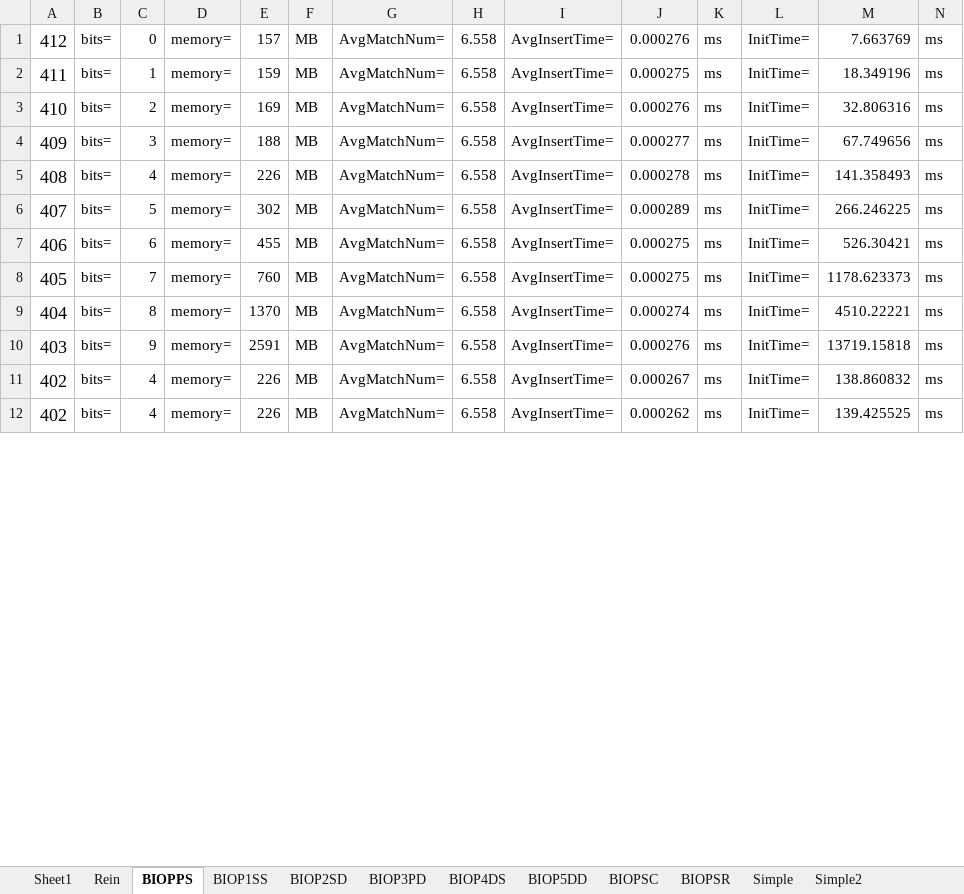
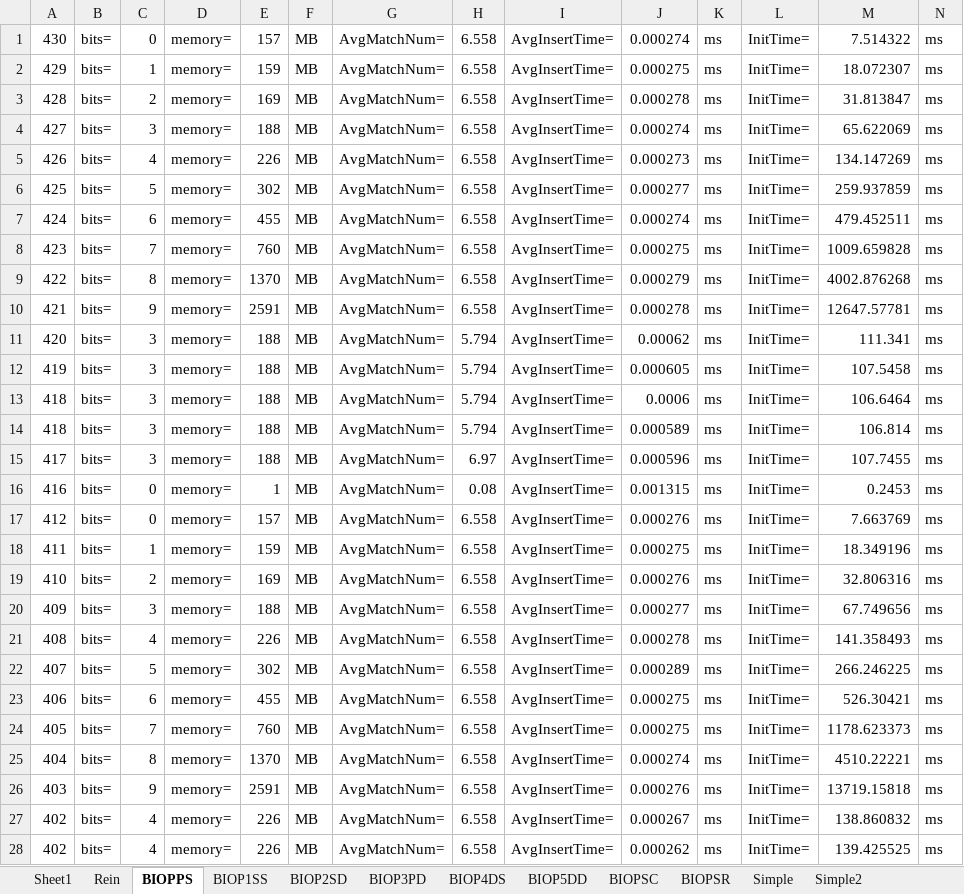
Before and after one commit to shiwanghua/HEM, an Excel workbook: expData.xlsx, sheet BIOPPS, drawn as a sheet; only a part is shown; values as stored, in another font and other column widths than the file's, no borders; addresses are those after the commit; rows hold the shown columns only; the diff covers the shown part only; the diff names each change by its address in the sheet, - before the commit and + after, or states it on an @@ line.

```diff
--- a/expData.xlsx (sheet BIOPPS)
+++ b/expData.xlsx (sheet BIOPPS)
+row 1: 430 | bits= | 0 | memory= | 157 | MB | AvgMatchNum= | 6.558 | AvgInsertTime= | 0.000274 | ms | InitTime= | 7.514322 | ms
+row 2: 429 | bits= | 1 | memory= | 159 | MB | AvgMatchNum= | 6.558 | AvgInsertTime= | 0.000275 | ms | InitTime= | 18.072307 | ms
+row 3: 428 | bits= | 2 | memory= | 169 | MB | AvgMatchNum= | 6.558 | AvgInsertTime= | 0.000278 | ms | InitTime= | 31.813847 | ms
+row 4: 427 | bits= | 3 | memory= | 188 | MB | AvgMatchNum= | 6.558 | AvgInsertTime= | 0.000274 | ms | InitTime= | 65.622069 | ms
+row 5: 426 | bits= | 4 | memory= | 226 | MB | AvgMatchNum= | 6.558 | AvgInsertTime= | 0.000273 | ms | InitTime= | 134.147269 | ms
+row 6: 425 | bits= | 5 | memory= | 302 | MB | AvgMatchNum= | 6.558 | AvgInsertTime= | 0.000277 | ms | InitTime= | 259.937859 | ms
+row 7: 424 | bits= | 6 | memory= | 455 | MB | AvgMatchNum= | 6.558 | AvgInsertTime= | 0.000274 | ms | InitTime= | 479.452511 | ms
+row 8: 423 | bits= | 7 | memory= | 760 | MB | AvgMatchNum= | 6.558 | AvgInsertTime= | 0.000275 | ms | InitTime= | 1009.659828 | ms
+row 9: 422 | bits= | 8 | memory= | 1370 | MB | AvgMatchNum= | 6.558 | AvgInsertTime= | 0.000279 | ms | InitTime= | 4002.876268 | ms
+row 10: 421 | bits= | 9 | memory= | 2591 | MB | AvgMatchNum= | 6.558 | AvgInsertTime= | 0.000278 | ms | InitTime= | 12647.57781 | ms
+row 11: 420 | bits= | 3 | memory= | 188 | MB | AvgMatchNum= | 5.794 | AvgInsertTime= | 0.00062 | ms | InitTime= | 111.341 | ms
+row 12: 419 | bits= | 3 | memory= | 188 | MB | AvgMatchNum= | 5.794 | AvgInsertTime= | 0.000605 | ms | InitTime= | 107.5458 | ms
+row 13: 418 | bits= | 3 | memory= | 188 | MB | AvgMatchNum= | 5.794 | AvgInsertTime= | 0.0006 | ms | InitTime= | 106.6464 | ms
+row 14: 418 | bits= | 3 | memory= | 188 | MB | AvgMatchNum= | 5.794 | AvgInsertTime= | 0.000589 | ms | InitTime= | 106.814 | ms
+row 15: 417 | bits= | 3 | memory= | 188 | MB | AvgMatchNum= | 6.97 | AvgInsertTime= | 0.000596 | ms | InitTime= | 107.7455 | ms
+row 16: 416 | bits= | 0 | memory= | 1 | MB | AvgMatchNum= | 0.08 | AvgInsertTime= | 0.001315 | ms | InitTime= | 0.2453 | ms
@@ A17:A28 text size: smaller @@
```
Also changed, not shown: cell formats elsewhere in this sheet, sheet Rein, sheet BIOP5DD, sheet BIOP2SD, sheet BIOP1SS, sheet BIOP3PD, sheet BIOP4DS, 2 more sheets, formulas that keep their value, charts or pictures, 30 other files.
